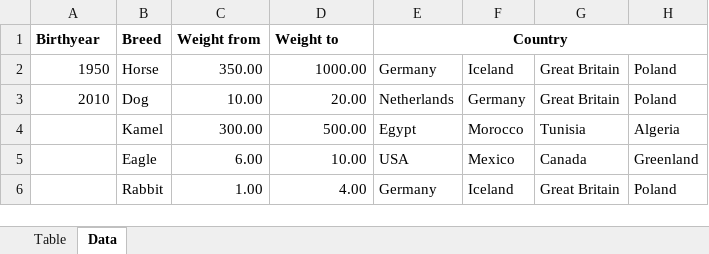
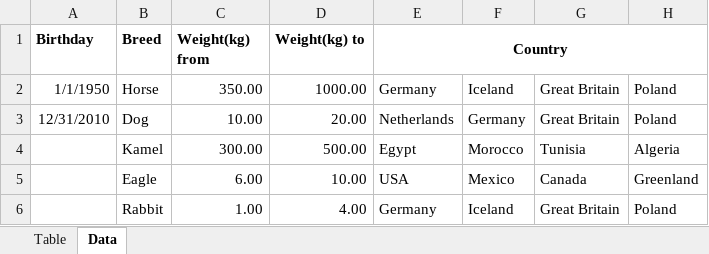
Before and after one commit to jmodinger/dami, an Excel workbook: mod3/Random Animal Data.xlsx, sheet Data, drawn as a sheet; values as stored, in another font and other column widths than the file's, no borders; the diff names each change by its address in the sheet, - before the commit and + after, or states it on an @@ line.

Commit message:
mod3
random animals birthyear to birthdate

```diff
--- a/mod3/Random Animal Data.xlsx (sheet Data)
+++ b/mod3/Random Animal Data.xlsx (sheet Data)
-A1: Birthyear
+A1: Birthday
-C1: Weight from
+C1: Weight(kg) from
-D1: Weight to
+D1: Weight(kg) to
-A2 (Birthday): 1950
+A2 (Birthday): 1/1/1950
-A3 (Birthday): 2010
+A3 (Birthday): 12/31/2010
```
Also changed, not shown: sheet Table.
